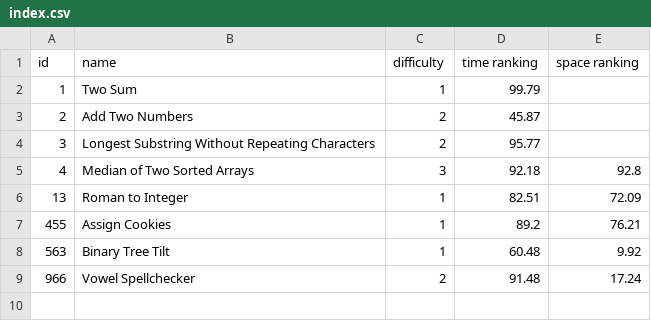
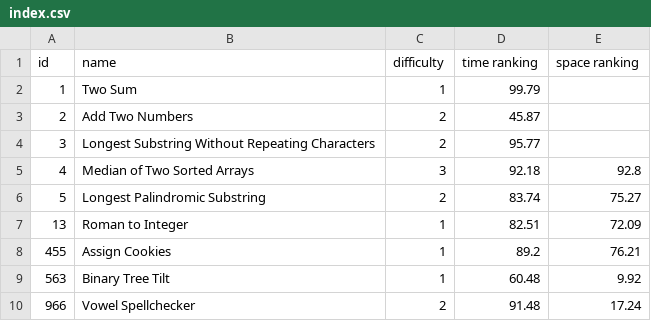
Before and after one commit to LouYu2015/leetcode, a CSV file: index.csv, drawn as a sheet; the diff names each change by its address in the sheet, - before the commit and + after, or states it on an @@ line.

```diff
--- a/index.csv
+++ b/index.csv
+row 6: 5 | Longest Palindromic Substring | 2 | 83.74 | 75.27
```
Also changed, not shown: 1 other file.
